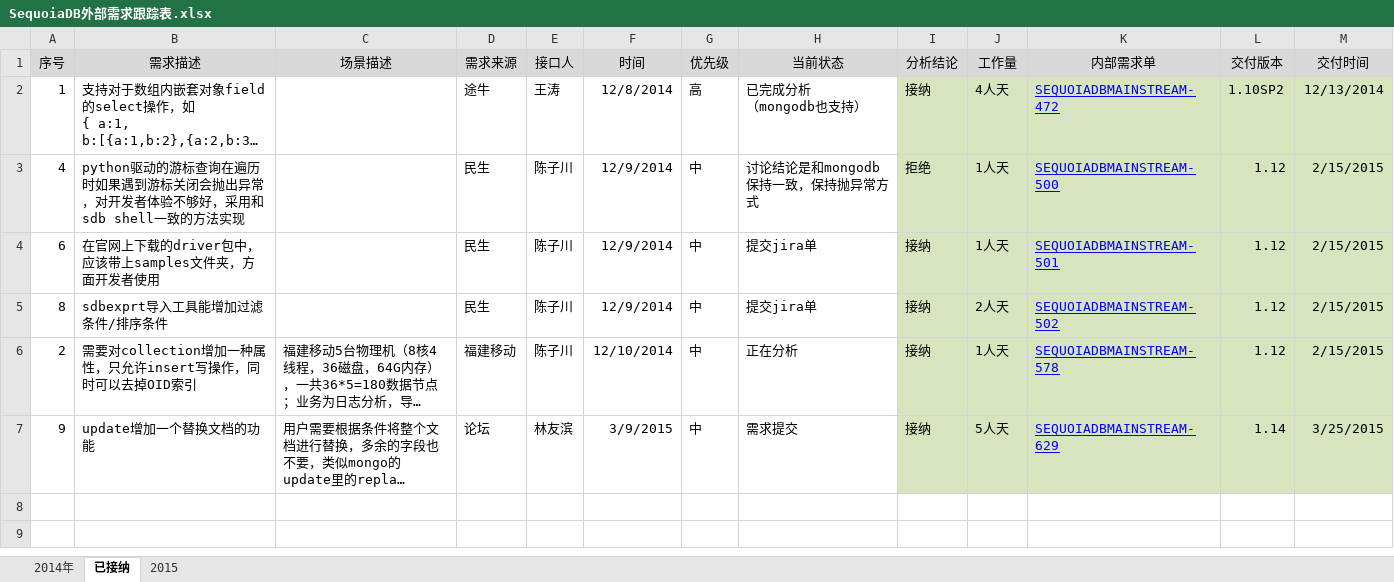
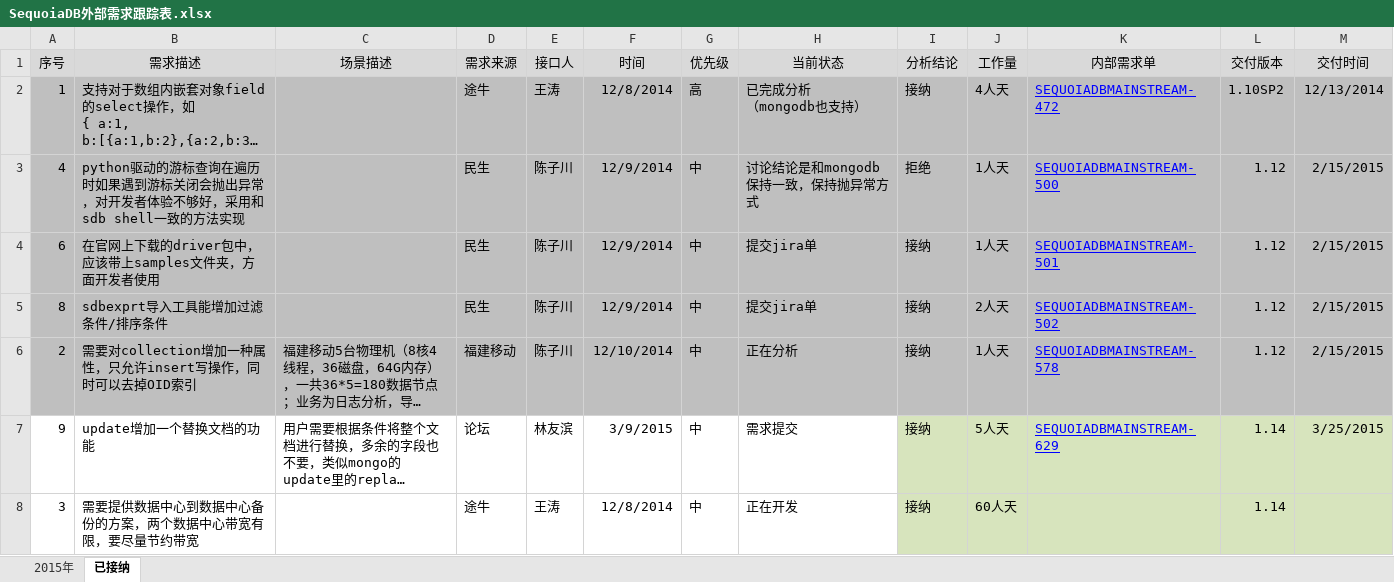
Before and after one commit to Vivian-hihi/SequoiaDB, an Excel workbook: internal_doc/12.需求跟踪/SequoiaDB外部需求跟踪表.xlsx, sheet 已接纳, drawn as a sheet; long unchanged cells end in …; values as stored, in another font and other column widths than the file's, no borders; the diff names each change by its address in the sheet, - before the commit and + after, or states it on an @@ line.

```diff
--- a/internal_doc/12.需求跟踪/SequoiaDB外部需求跟踪表.xlsx (sheet 已接纳)
+++ b/internal_doc/12.需求跟踪/SequoiaDB外部需求跟踪表.xlsx (sheet 已接纳)
-sheet tab: 2014年
+sheet tab: 2015年
-sheet tab: 2015
-A2:H6 fill: none
+A2:H6 fill: #BFBFBF
-I2:M6 fill: #D7E4BD
+I2:M6 fill: #BFBFBF
+row 8: 3 | 需要提供数据中心到数据中心备份的方案，两个数据中心带宽有限，要尽量节约带宽 |  | 途牛 | 王涛 | 12/8/2014 | 中 | 正在开发 | 接纳 | 60人天 |  | 1.14
```
Also changed, not shown: sheet 2015年.
